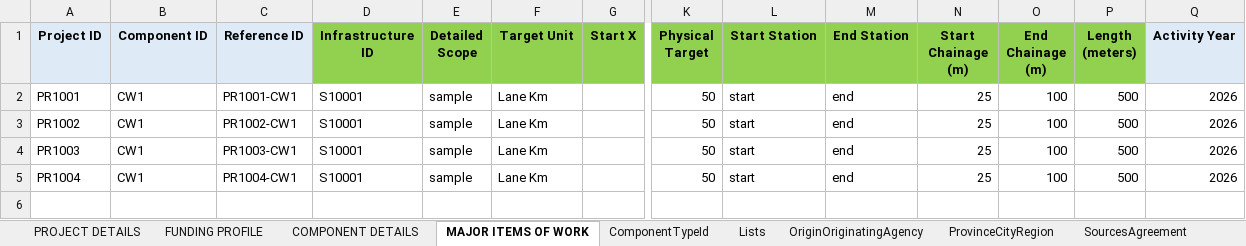
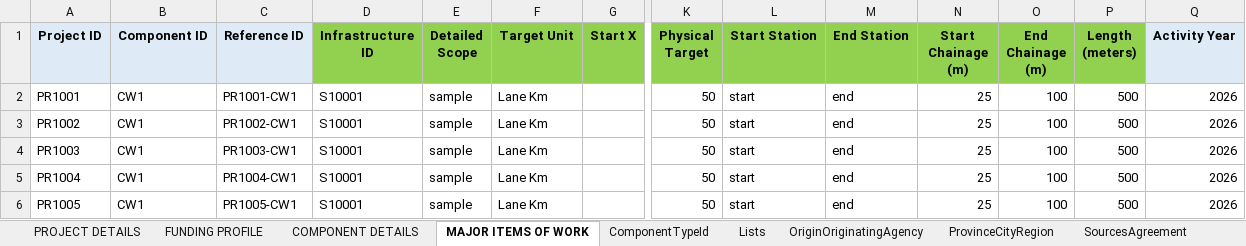
Before and after one commit to MYPS-Org/myps, an Excel workbook: FE/src/assets/fileTemplate/Importation_1.xlsm, sheet MAJOR ITEMS OF WORK, drawn as a sheet; only a part is shown, gaps mark what is left out; values as stored, in another font and other column widths than the file's, no borders; 1 other sheet too large or unreadable and not compared; rows hold the shown columns only; the diff names each change by its address in the sheet, - before the commit and + after, or states it on an @@ line.

```diff
--- a/FE/src/assets/fileTemplate/Importation_1.xlsm (sheet MAJOR ITEMS OF WORK)
+++ b/FE/src/assets/fileTemplate/Importation_1.xlsm (sheet MAJOR ITEMS OF WORK)
+row 6: PR1005 | CW1 | PR1005-CW1 | S10001 | sample | Lane Km |  | 50 | start | end | 25 | 100 | 500 | 2026
```
Also changed, not shown: sheet COMPONENT DETAILS, sheet PROJECT DETAILS, sheet FUNDING PROFILE, hidden cells, 5 other files.
